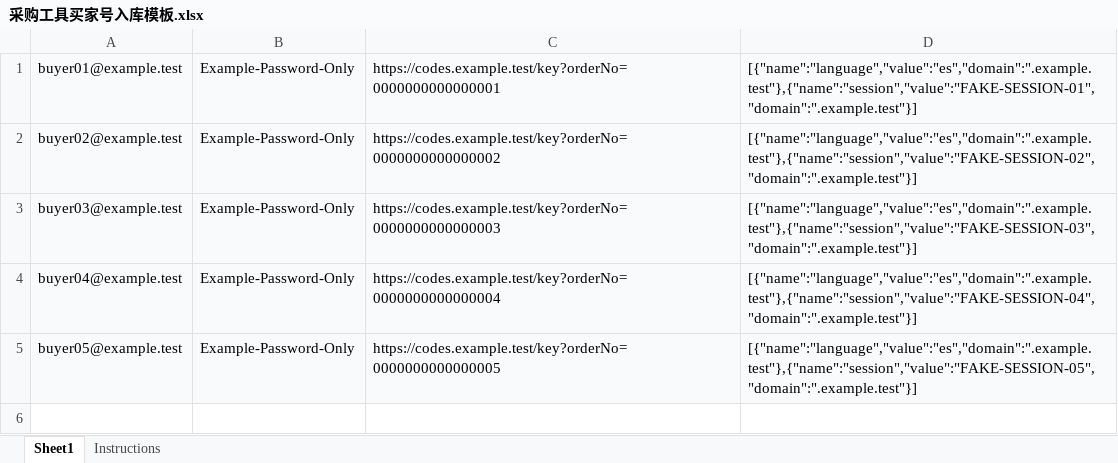
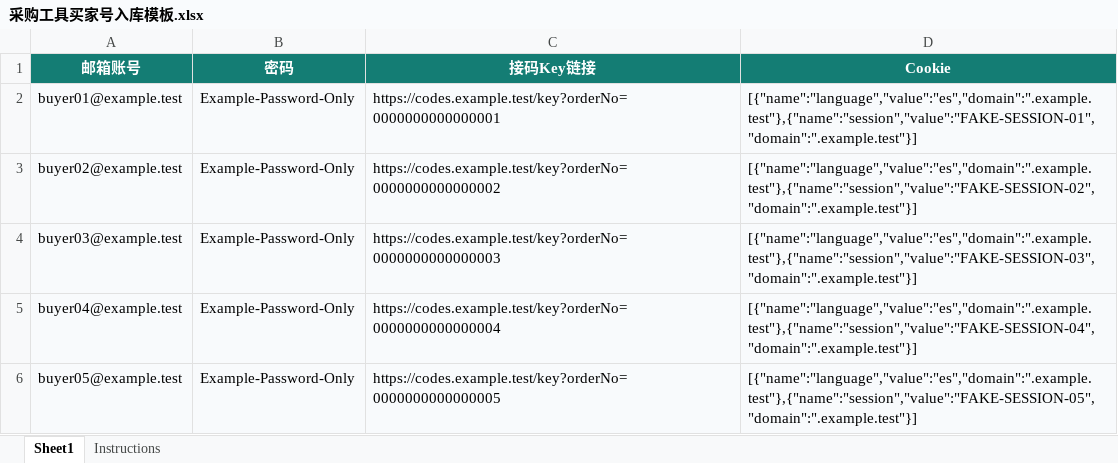
Before and after one commit to wrangler1024/xynigo-sourcing, an Excel workbook: src/purchase_tool/web/采购工具买家号入库模板.xlsx, sheet Sheet1, drawn as a sheet; values as stored, in another font and other column widths than the file's, no borders; the diff names each change by its address in the sheet, - before the commit and + after, or states it on an @@ line.

```diff
--- a/src/purchase_tool/web/采购工具买家号入库模板.xlsx (sheet Sheet1)
+++ b/src/purchase_tool/web/采购工具买家号入库模板.xlsx (sheet Sheet1)
+row 1: 邮箱账号 | 密码 | 接码Key链接 | Cookie
```
Also changed, not shown: sheet Instructions, examples/buyer-import-template.xlsx, 23 other files.
